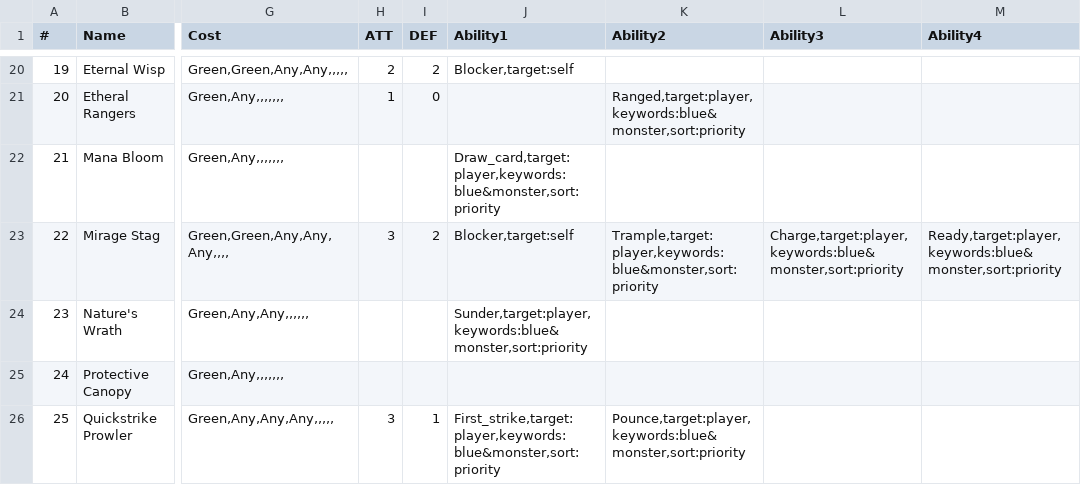
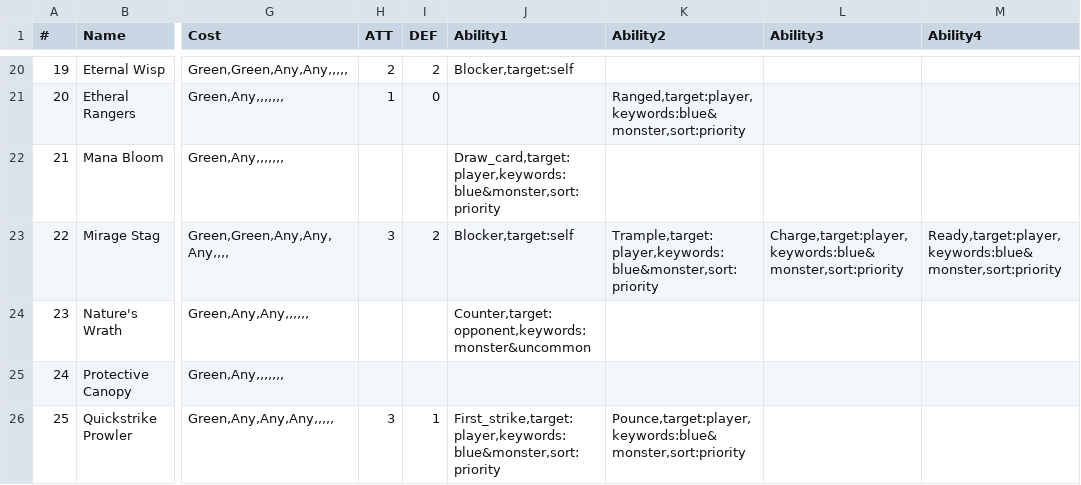
Before and after one commit to suolenkainen/cards, a CSV file: game_mechanics/cards_test_short.csv, drawn as a sheet; only a part is shown, gaps mark what is left out; the diff names each change by its address in the sheet, - before the commit and + after, or states it on an @@ line.

Commit message:
Clarified files, added kwargs to abilitites, interrupt and counter start

```diff
--- a/game_mechanics/cards_test_short.csv
+++ b/game_mechanics/cards_test_short.csv
-J24 (Ability1): Sunder,target:player,keywords:blue&monster,sort:priority
+J24 (Ability1): Counter,target:opponent,keywords:monster&uncommon
```
Also changed, not shown: 4 other files.
